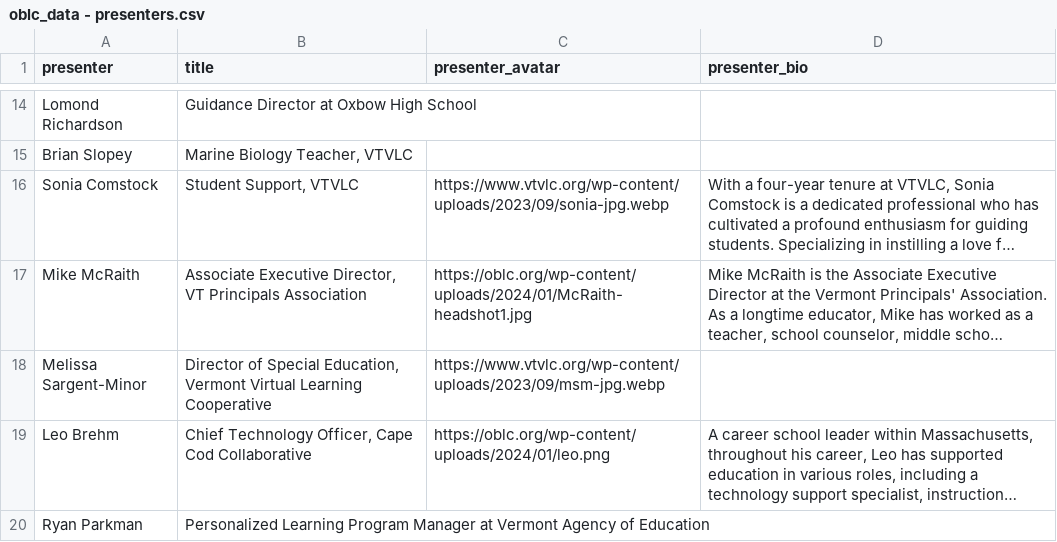
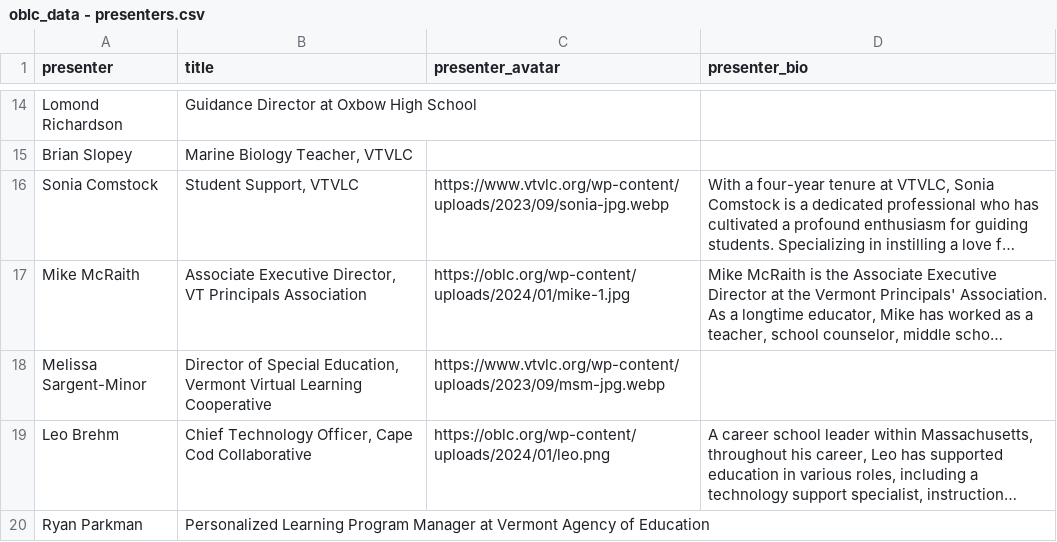
Before and after one commit to kchristensenvtvlc/oblc_sched, a CSV file: api/static/oblc_data - presenters.csv, drawn as a sheet; only a part is shown, gaps mark what is left out; long unchanged cells end in …; the diff names each change by its address in the sheet, - before the commit and + after, or states it on an @@ line.

Commit message:
update headshot

```diff
--- a/api/static/oblc_data - presenters.csv
+++ b/api/static/oblc_data - presenters.csv
-C17 (presenter_avatar): https://oblc.org/wp-content/uploads/2024/01/McRaith-headshot1.jpg
+C17 (presenter_avatar): https://oblc.org/wp-content/uploads/2024/01/mike-1.jpg
```
